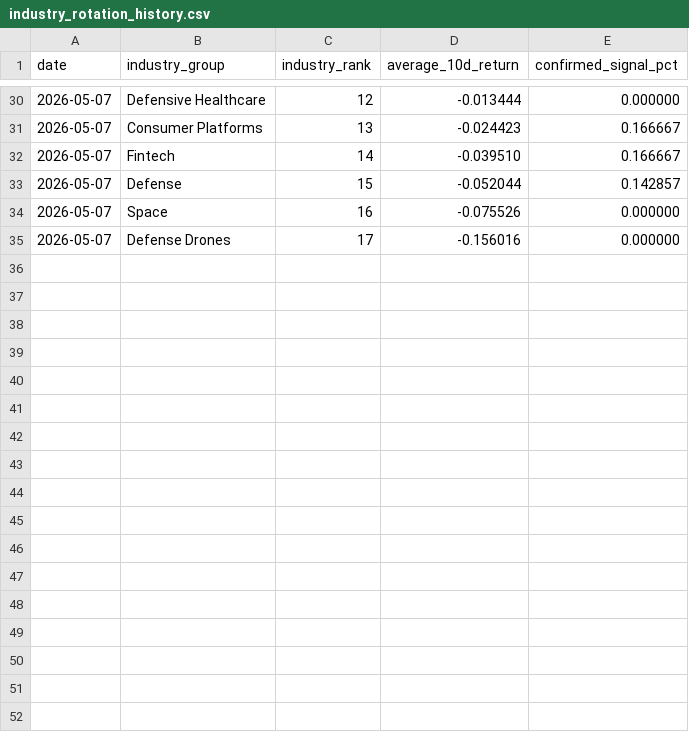
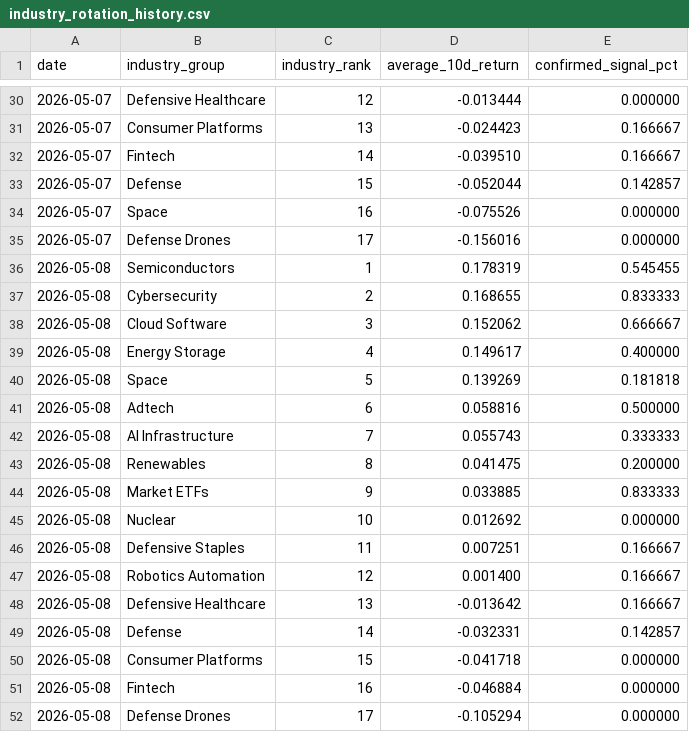
Before and after one commit to Dokal5/market-regime-monitor, a CSV file: outputs/history/industry_rotation_history.csv, drawn as a sheet; only a part is shown, gaps mark what is left out; the diff names each change by its address in the sheet, - before the commit and + after, or states it on an @@ line.

```diff
--- a/outputs/history/industry_rotation_history.csv
+++ b/outputs/history/industry_rotation_history.csv
+row 36: 2026-05-08 | Semiconductors | 1 | 0.178319 | 0.545455
+row 37: 2026-05-08 | Cybersecurity | 2 | 0.168655 | 0.833333
+row 38: 2026-05-08 | Cloud Software | 3 | 0.152062 | 0.666667
+row 39: 2026-05-08 | Energy Storage | 4 | 0.149617 | 0.400000
+row 40: 2026-05-08 | Space | 5 | 0.139269 | 0.181818
+row 41: 2026-05-08 | Adtech | 6 | 0.058816 | 0.500000
+row 42: 2026-05-08 | AI Infrastructure | 7 | 0.055743 | 0.333333
+row 43: 2026-05-08 | Renewables | 8 | 0.041475 | 0.200000
+row 44: 2026-05-08 | Market ETFs | 9 | 0.033885 | 0.833333
+row 45: 2026-05-08 | Nuclear | 10 | 0.012692 | 0.000000
+row 46: 2026-05-08 | Defensive Staples | 11 | 0.007251 | 0.166667
+row 47: 2026-05-08 | Robotics Automation | 12 | 0.001400 | 0.166667
+row 48: 2026-05-08 | Defensive Healthcare | 13 | -0.013642 | 0.166667
+row 49: 2026-05-08 | Defense | 14 | -0.032331 | 0.142857
+row 50: 2026-05-08 | Consumer Platforms | 15 | -0.041718 | 0.000000
+row 51: 2026-05-08 | Fintech | 16 | -0.046884 | 0.000000
+row 52: 2026-05-08 | Defense Drones | 17 | -0.105294 | 0.000000
```
Also changed, not shown: 3 other files.
